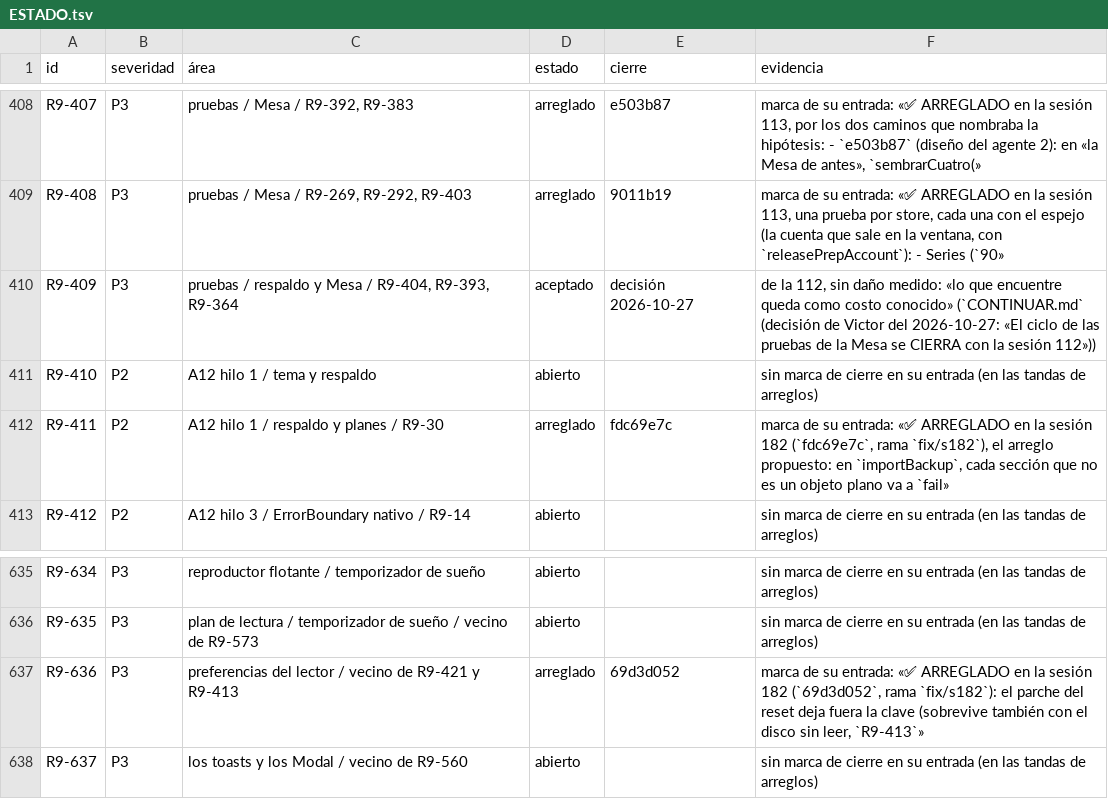
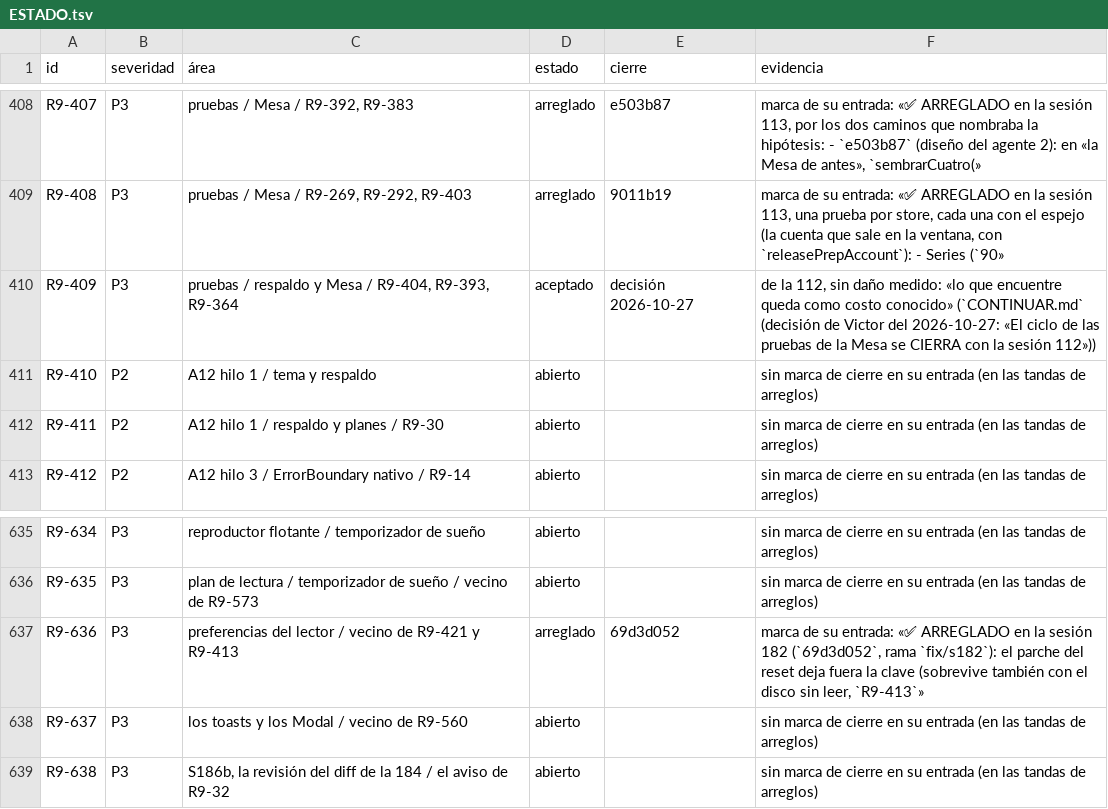
Before and after one commit to VictorVidal7/EternalStoneBibleAppV4, a TSV file: DOCS/REVIEW_2026-09/ESTADO.tsv, drawn as a sheet; only a part is shown, gaps mark what is left out.

```diff
--- a/DOCS/REVIEW_2026-09/ESTADO.tsv
+++ b/DOCS/REVIEW_2026-09/ESTADO.tsv
@@ -411,3 +411,3 @@ R9-409	P3	pruebas / respaldo y Mesa / R9-404, R9-393, R9-364	aceptado	decisión
 R9-410	P2	A12 hilo 1 / tema y respaldo	abierto		sin marca de cierre en su entrada (en las tandas de arreglos)
-R9-411	P2	A12 hilo 1 / respaldo y planes / R9-30	arreglado	fdc69e7c	marca de su entrada: «✅ ARREGLADO en la sesión 182 (`fdc69e7c`, rama `fix/s182`), el arreglo propuesto: en `importBackup`, cada sección que no es un objeto plano va a `fail»
+R9-411	P2	A12 hilo 1 / respaldo y planes / R9-30	abierto		sin marca de cierre en su entrada (en las tandas de arreglos)
 R9-412	P2	A12 hilo 3 / ErrorBoundary nativo / R9-14	abierto		sin marca de cierre en su entrada (en las tandas de arreglos)
@@ -638 +638,2 @@ R9-636	P3	preferencias del lector / vecino de R9-421 y R9-413	arreglado	69d3d052
 R9-637	P3	los toasts y los Modal / vecino de R9-560	abierto		sin marca de cierre en su entrada (en las tandas de arreglos)
+R9-638	P3	S186b, la revisión del diff de la 184 / el aviso de R9-32	abierto		sin marca de cierre en su entrada (en las tandas de arreglos)
```
Also changed, not shown: 3 other files.
